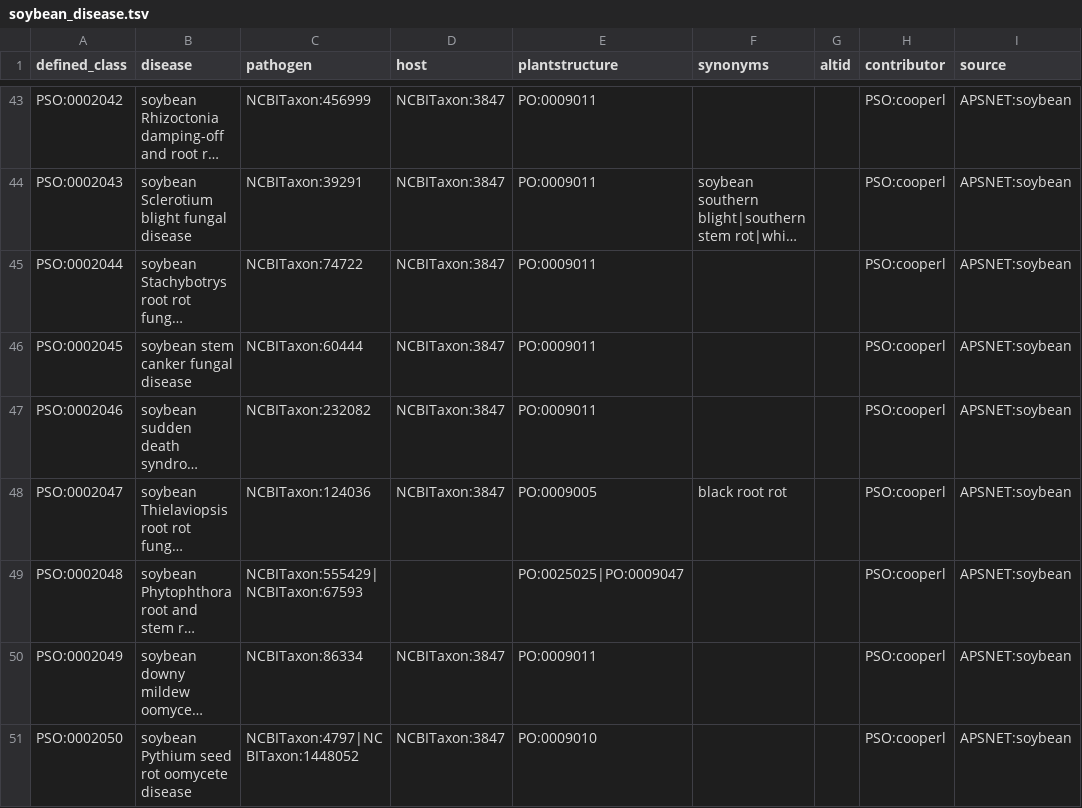
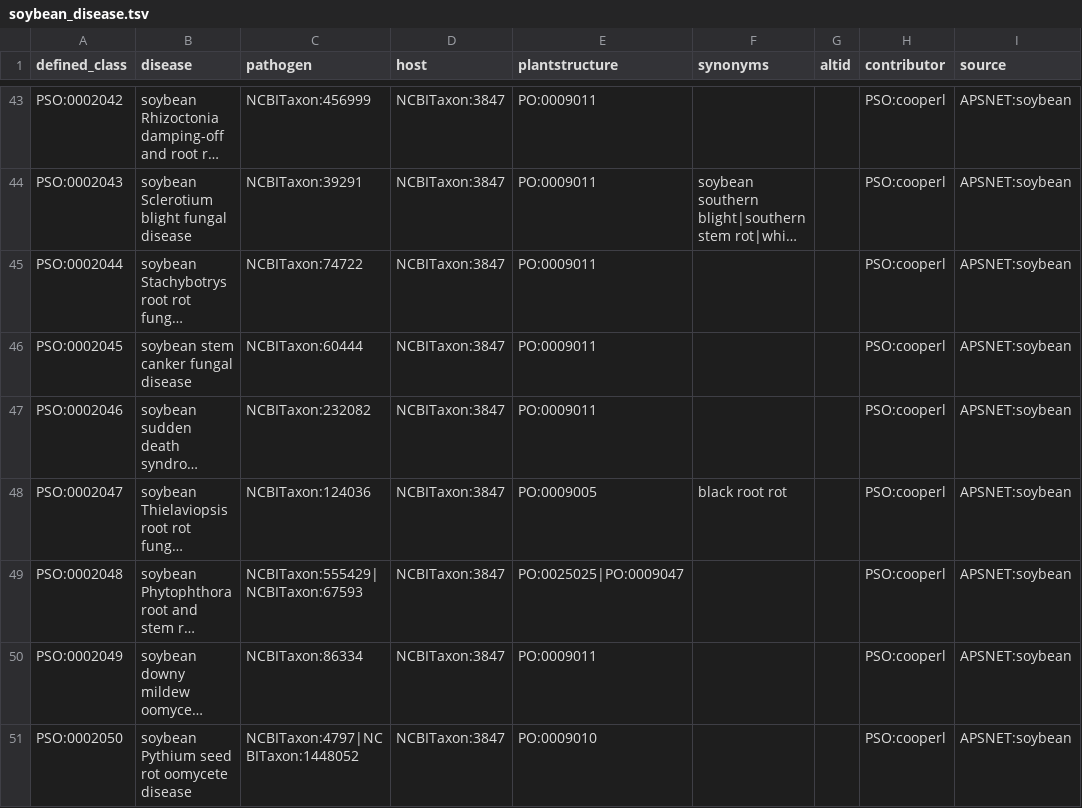
Before and after one commit to Planteome/plant-stress-ontology, a TSV file: src/patterns/data/default/soybean_disease.tsv, drawn as a sheet; only a part is shown, gaps mark what is left out; long unchanged cells end in …; the diff names each change by its address in the sheet, - before the commit and + after, or states it on an @@ line.

Commit message:
adding missing taxon id

```diff
--- a/src/patterns/data/default/soybean_disease.tsv
+++ b/src/patterns/data/default/soybean_disease.tsv
-D49 (host): (empty)
+D49 (host): NCBITaxon:3847
```
